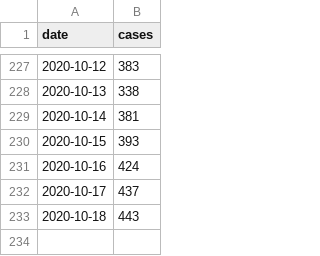
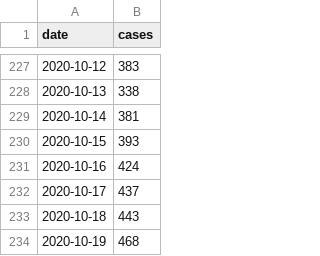
Before and after one commit to derdennis/corona-chart-essen, a CSV file: cases.csv, drawn as a sheet; only a part is shown, gaps mark what is left out; the diff names each change by its address in the sheet, - before the commit and + after, or states it on an @@ line.

Commit message:
Now at 468 cases.

```diff
--- a/cases.csv
+++ b/cases.csv
+row 234: 2020-10-19 | 468
```
Also changed, not shown: 1 other file.
